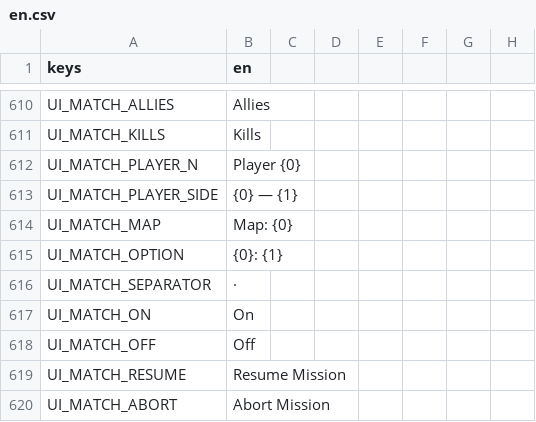
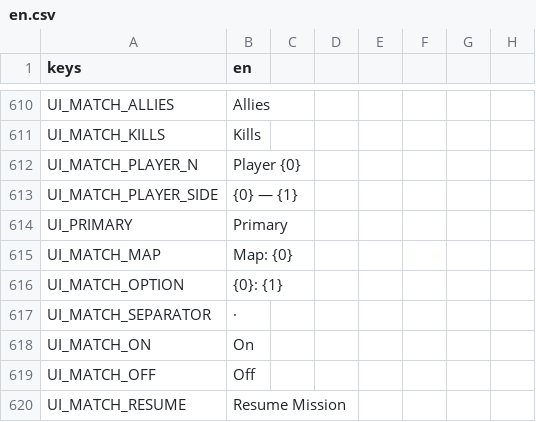
Before and after one commit to MidoMiddle/Red-Alert-2-godot-muiltiplayer-not-original, a CSV file: game/localization/en.csv, drawn as a sheet; only a part is shown, gaps mark what is left out; the shorter side is filled out with more unchanged rows.

```diff
--- a/game/localization/en.csv
+++ b/game/localization/en.csv
@@ -613,2 +613,3 @@ UI_MATCH_PLAYER_N,Player {0}
 UI_MATCH_PLAYER_SIDE,{0} — {1}
+UI_PRIMARY,Primary
 UI_MATCH_MAP,Map: {0}
```
Also changed, not shown: 22 other files.
